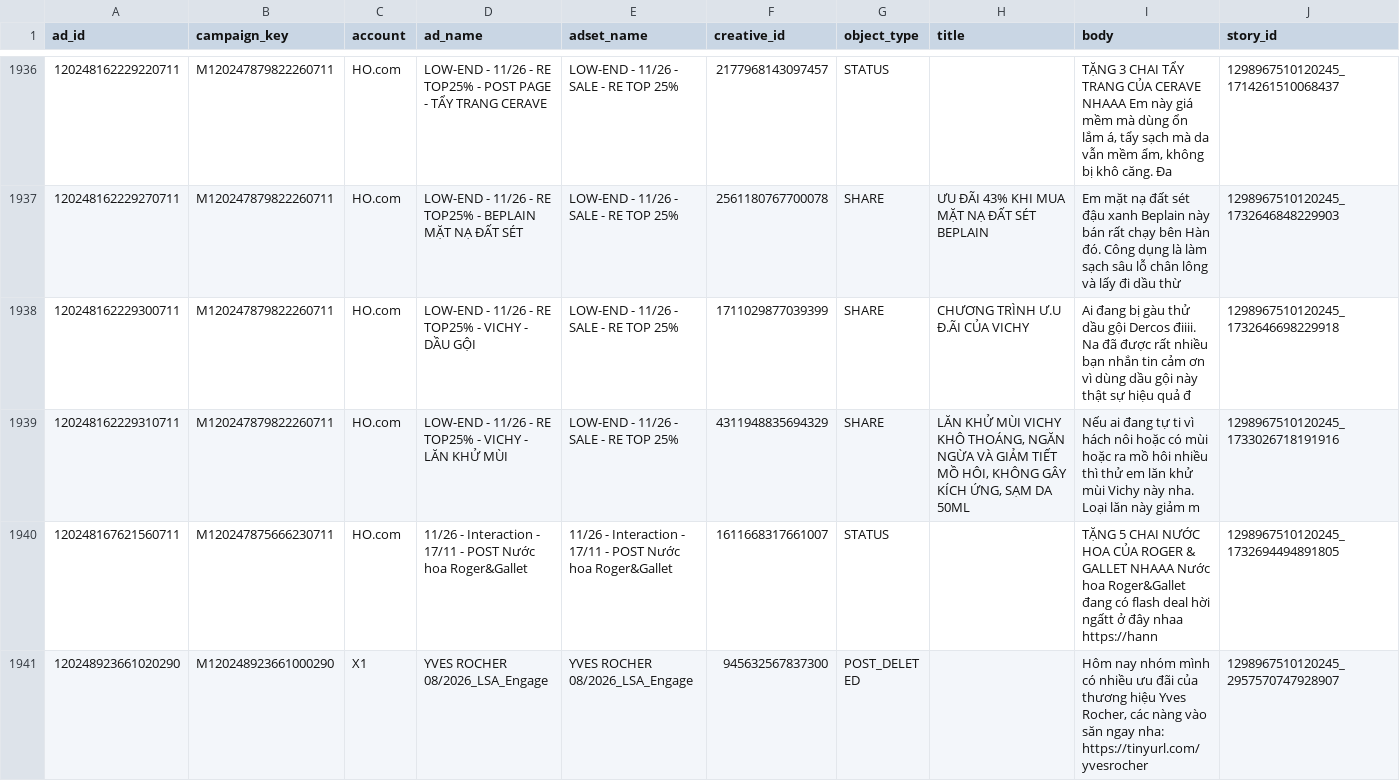
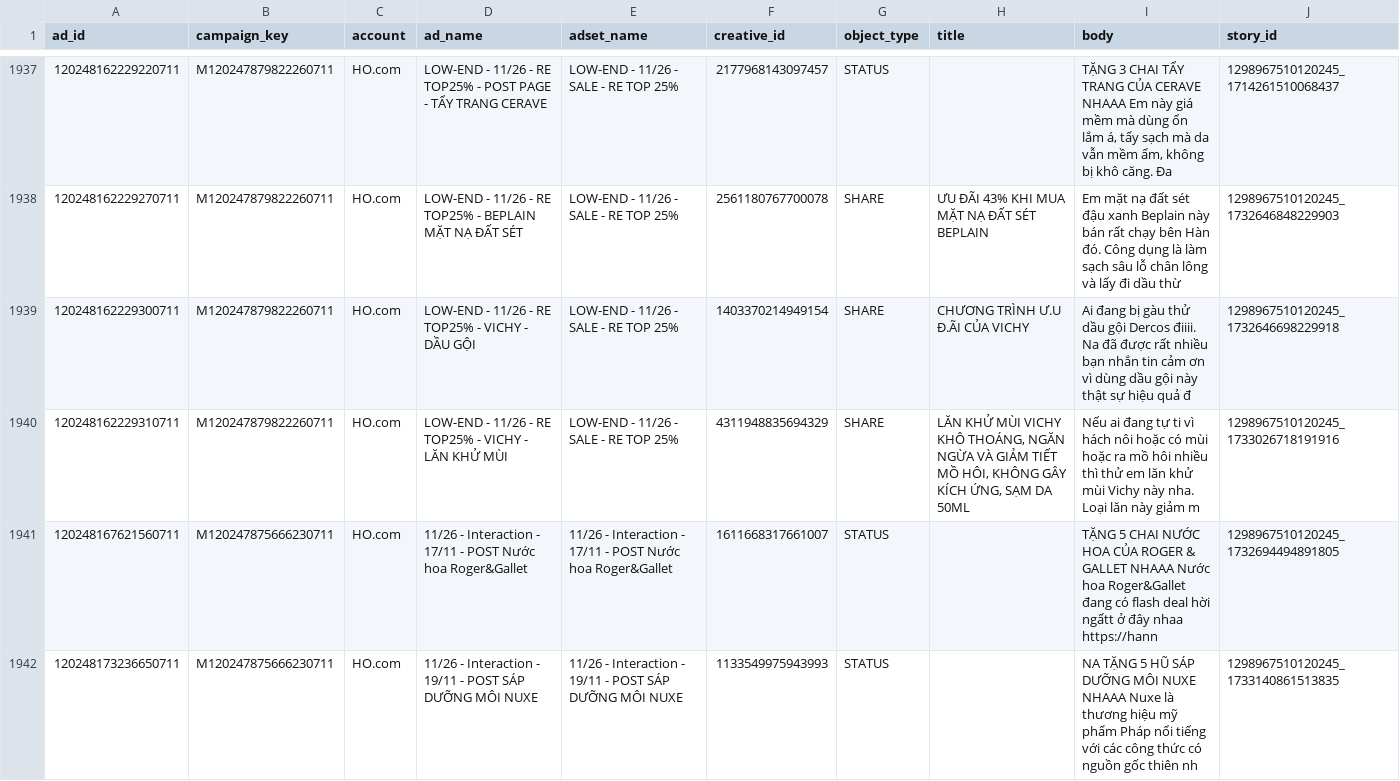
Before and after one commit to vynguyen-HO/ezs-dashboard, a CSV file: media/data/meta_ads.csv, drawn as a sheet; only a part is shown, gaps mark what is left out; the shorter side is filled out with more unchanged rows; the diff covers the shown part only.

```diff
--- a/media/data/meta_ads.csv
+++ b/media/data/meta_ads.csv
@@ -1937,4 +1938,5 @@ ad_id,campaign_key,account,ad_name,adset_name,creative_id,object_type,title,body
 120248162229270711,M120247879822260711,HO.com,LOW-END - 11/26 - RE TOP25% - BEPLAIN MẶT NẠ ĐẤT SÉT,LOW-END - 11/26 - SALE - RE TOP 25%,2561180767700078,SHARE,ƯU ĐÃI 43% KHI MUA MẶT NẠ ĐẤT SÉT BEPLAIN,Em mặt nạ đất sét đậu xanh Beplain này bán rất chạy bên Hàn đó. Công dụng là làm sạch sâu lỗ chân lông và lấy đi dầu thừ,1298967510120245_1732646848229903
-120248162229300711,M120247879822260711,HO.com,LOW-END - 11/26 - RE TOP25% - VICHY - DẦU GỘI,LOW-END - 11/26 - SALE - RE TOP 25%,1711029877039399,SHARE,CHƯƠNG TRÌNH Ư.U Đ.ÃI CỦA VICHY,Ai đang bị gàu thử dầu gội Dercos điiii. Na đã được rất nhiều bạn nhắn tin cảm ơn vì dùng dầu gội này thật sự hiệu quả đ,1298967510120245_1732646698229918
+120248162229300711,M120247879822260711,HO.com,LOW-END - 11/26 - RE TOP25% - VICHY - DẦU GỘI,LOW-END - 11/26 - SALE - RE TOP 25%,1403370214949154,SHARE,CHƯƠNG TRÌNH Ư.U Đ.ÃI CỦA VICHY,Ai đang bị gàu thử dầu gội Dercos điiii. Na đã được rất nhiều bạn nhắn tin cảm ơn vì dùng dầu gội này thật sự hiệu quả đ,1298967510120245_1732646698229918
 120248162229310711,M120247879822260711,HO.com,LOW-END - 11/26 - RE TOP25% - VICHY - LĂN KHỬ MÙI,LOW-END - 11/26 - SALE - RE TOP 25%,4311948835694329,SHARE,"LĂN KHỬ MÙI VICHY KHÔ THOÁNG, NGĂN NGỪA VÀ GIẢM TIẾT MỒ HÔI, KHÔNG GÂY KÍCH ỨNG, SẠM DA 50ML",Nếu ai đang tự ti vì hách nôi hoặc có mùi hoặc ra mồ hôi nhiều thì thử em lăn khử mùi Vichy này nha. Loại lăn này giảm m,1298967510120245_1733026718191916
 120248167621560711,M120247875666230711,HO.com,11/26 - Interaction - 17/11 - POST Nước hoa Roger&Gallet,11/26 - Interaction - 17/11 - POST Nước hoa Roger&Gallet,1611668317661007,STATUS,,TẶNG 5 CHAI NƯỚC HOA CỦA ROGER & GALLET NHAAA Nước hoa Roger&Gallet đang có flash deal hời ngấtt ở đây nhaa https://hann,1298967510120245_1732694494891805
+120248173236650711,M120247875666230711,HO.com,11/26 - Interaction - 19/11 - POST SÁP DƯỠNG MÔI NUXE,11/26 - Interaction - 19/11 - POST SÁP DƯỠNG MÔI NUXE,1133549975943993,STATUS,,NA TẶNG 5 HŨ SÁP DƯỠNG MÔI NUXE NHAAA Nuxe là thương hiệu mỹ phẩm Pháp nổi tiếng với các công thức có nguồn gốc thiên nh,1298967510120245_1733140861513835
```
Also changed, not shown: 5 added rows elsewhere in this file, media/data/campaign_daily.csv, media/data/campaigns.csv, 5 other files.
